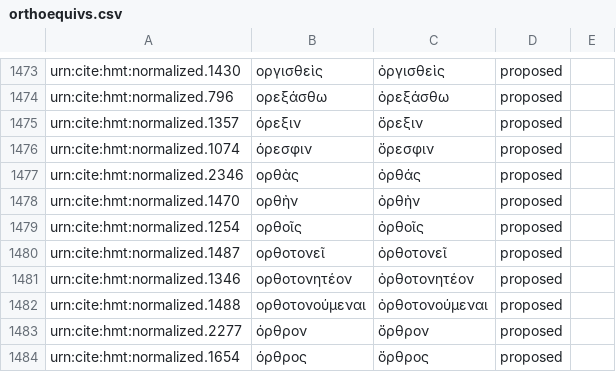
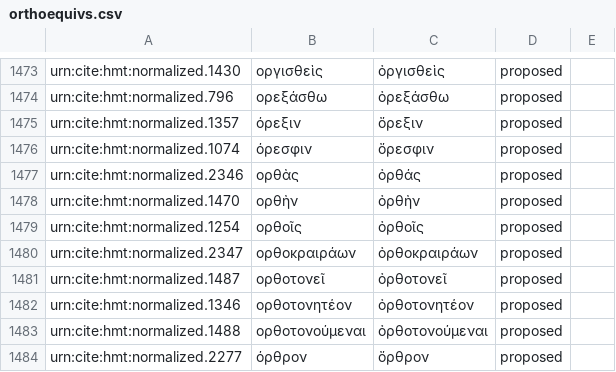
Before and after one commit to homermultitext/byzortho, a CSV file: orthoequivs.csv, drawn as a sheet; only a part is shown, gaps mark what is left out; the shorter side is filled out with more unchanged rows; the diff names each change by its address in the sheet, - before the commit and + after, or states it on an @@ line.

Commit message:
Update orthoequivs.csv

```diff
--- a/orthoequivs.csv
+++ b/orthoequivs.csv
+row 1480: urn:cite:hmt:normalized.2347 | ορθοκραιράων | ὀρθοκραιράων | proposed
```
